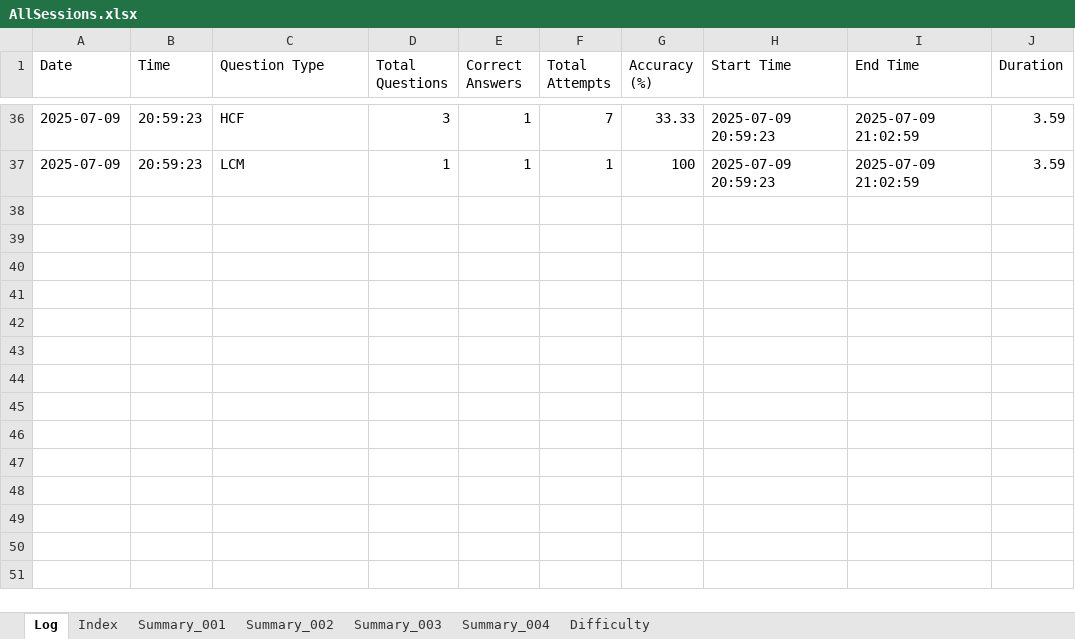
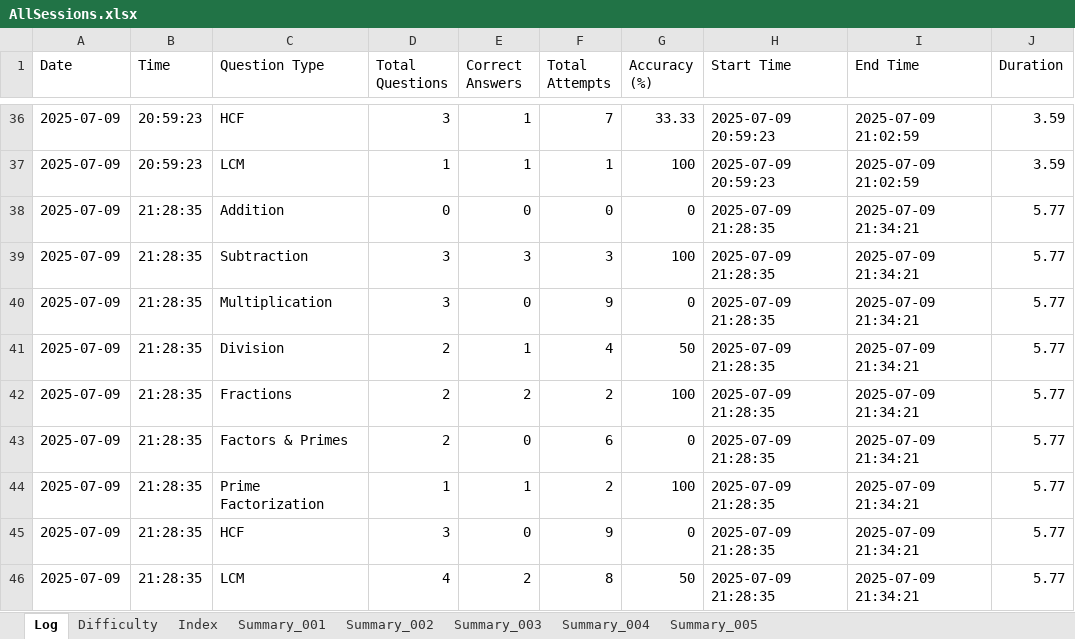
Before and after one commit to vije1711/Pihu_Math, an Excel workbook: 0 Worksheets/AllSessions.xlsx, sheet Log, drawn as a sheet; only a part is shown, gaps mark what is left out; values as stored, in another font and other column widths than the file's, no borders; the diff names each change by its address in the sheet, - before the commit and + after, or states it on an @@ line.

```diff
--- a/0 Worksheets/AllSessions.xlsx (sheet Log)
+++ b/0 Worksheets/AllSessions.xlsx (sheet Log)
+sheet tab: Summary_005
@@ sheet tab order changed: Log | Difficulty | Index | Summary_001 | Summary_002 | Summary_003 | Summary_004 | Summary_005 @@
+row 38: 2025-07-09 | 21:28:35 | Addition | 0 | 0 | 0 | 0 | 2025-07-09 21:28:35 | 2025-07-09 21:34:21 | 5.77
+row 39: 2025-07-09 | 21:28:35 | Subtraction | 3 | 3 | 3 | 100 | 2025-07-09 21:28:35 | 2025-07-09 21:34:21 | 5.77
+row 40: 2025-07-09 | 21:28:35 | Multiplication | 3 | 0 | 9 | 0 | 2025-07-09 21:28:35 | 2025-07-09 21:34:21 | 5.77
+row 41: 2025-07-09 | 21:28:35 | Division | 2 | 1 | 4 | 50 | 2025-07-09 21:28:35 | 2025-07-09 21:34:21 | 5.77
+row 42: 2025-07-09 | 21:28:35 | Fractions | 2 | 2 | 2 | 100 | 2025-07-09 21:28:35 | 2025-07-09 21:34:21 | 5.77
+row 43: 2025-07-09 | 21:28:35 | Factors & Primes | 2 | 0 | 6 | 0 | 2025-07-09 21:28:35 | 2025-07-09 21:34:21 | 5.77
+row 44: 2025-07-09 | 21:28:35 | Prime Factorization | 1 | 1 | 2 | 100 | 2025-07-09 21:28:35 | 2025-07-09 21:34:21 | 5.77
+row 45: 2025-07-09 | 21:28:35 | HCF | 3 | 0 | 9 | 0 | 2025-07-09 21:28:35 | 2025-07-09 21:34:21 | 5.77
+row 46: 2025-07-09 | 21:28:35 | LCM | 4 | 2 | 8 | 50 | 2025-07-09 21:28:35 | 2025-07-09 21:34:21 | 5.77
```
Also changed, not shown: sheet Difficulty, sheet Index, 1 other file.
